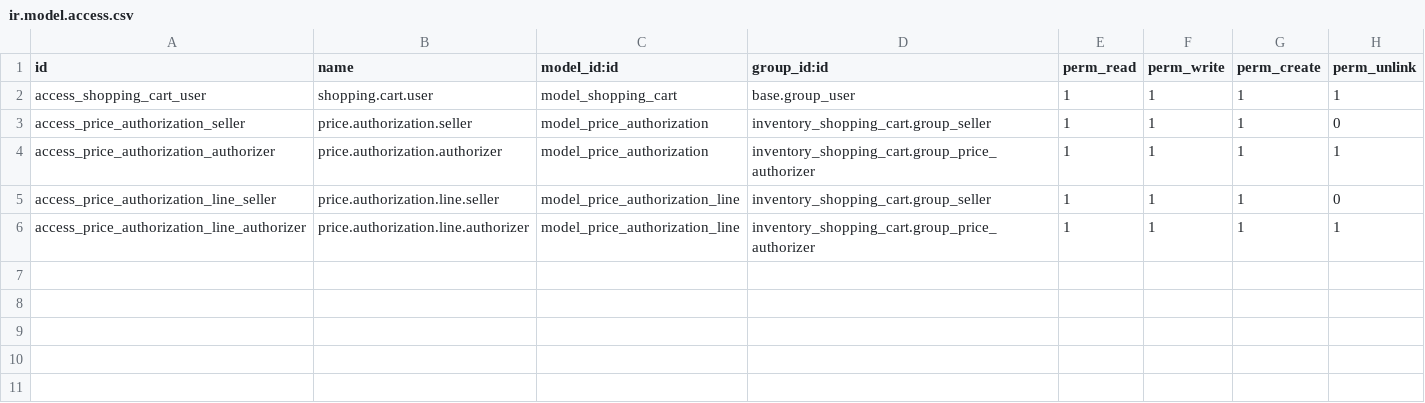
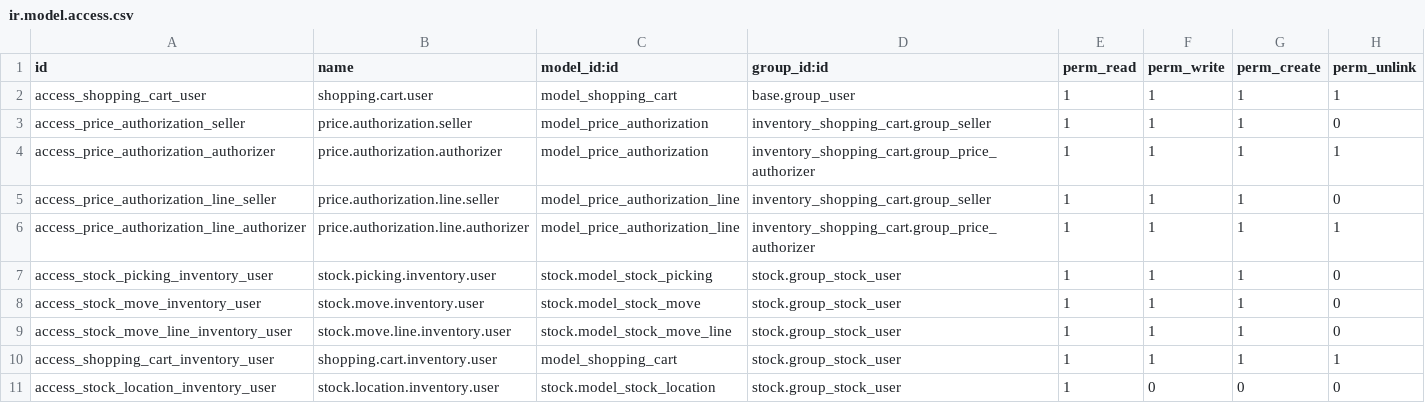
Before and after one commit to antonioqueb/inventory_shopping_cart, a CSV file: security/ir.model.access.csv, drawn as a sheet; the diff names each change by its address in the sheet, - before the commit and + after, or states it on an @@ line.

```diff
--- a/security/ir.model.access.csv
+++ b/security/ir.model.access.csv
+row 7: access_stock_picking_inventory_user | stock.picking.inventory.user | stock.model_stock_picking | stock.group_stock_user | 1 | 1 | 1 | 0
+row 8: access_stock_move_inventory_user | stock.move.inventory.user | stock.model_stock_move | stock.group_stock_user | 1 | 1 | 1 | 0
+row 9: access_stock_move_line_inventory_user | stock.move.line.inventory.user | stock.model_stock_move_line | stock.group_stock_user | 1 | 1 | 1 | 0
+row 10: access_shopping_cart_inventory_user | shopping.cart.inventory.user | model_shopping_cart | stock.group_stock_user | 1 | 1 | 1 | 1
+row 11: access_stock_location_inventory_user | stock.location.inventory.user | stock.model_stock_location | stock.group_stock_user | 1 | 0 | 0 | 0
```
Also changed, not shown: 11 other files.
